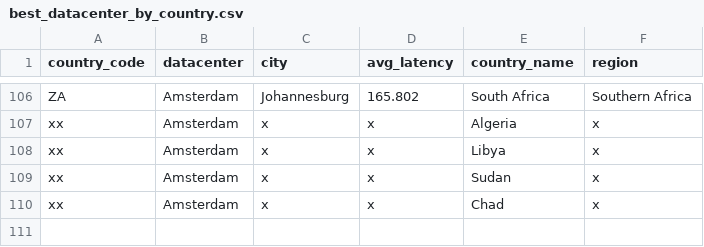
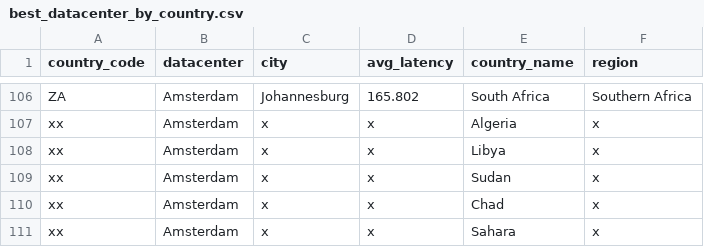
Before and after one commit to chadwela/MyTestRepo, a CSV file: best_datacenter_by_country.csv, drawn as a sheet; only a part is shown, gaps mark what is left out; the diff names each change by its address in the sheet, - before the commit and + after, or states it on an @@ line.

Commit message:
Updated from Confluence Page ID: 360292626

```diff
--- a/best_datacenter_by_country.csv
+++ b/best_datacenter_by_country.csv
+row 111: xx | Amsterdam | x | x | Sahara | x
```
